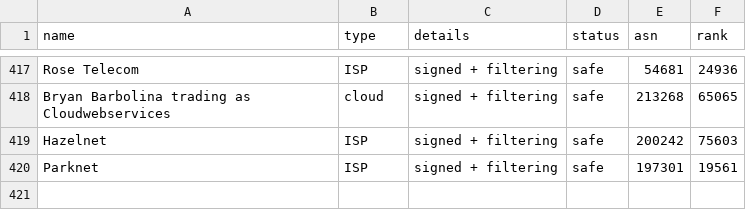
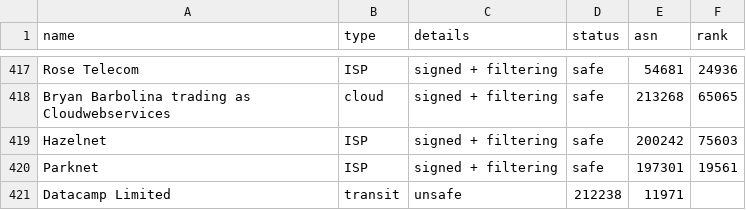
Before and after one commit to cloudflare/isbgpsafeyet.com, a CSV file: data/operators.csv, drawn as a sheet; only a part is shown, gaps mark what is left out; the diff names each change by its address in the sheet, - before the commit and + after, or states it on an @@ line.

Commit message:
Update operators.csv - add AS 212238 Datacamp Limited
AS212238 does not implement BGP safely - tested 7 Feb 2024

fetch https://valid.rpki.isbgpsafeyet.com - corrected accepted valid prefixes
fetch https://valid.rpki.isbgpsafeyet.com - incorrectly accepted invalid prefixes

Datacamp Limited name from lookup via https://bgp.he.net/AS212238

https://rpki.cloudflare.com/?view=bgp&asn=212238
https://asrank.caida.org/asns?asn=212238&type=search

```diff
--- a/data/operators.csv
+++ b/data/operators.csv
+row 421: Datacamp Limited | transit | unsafe | 212238 | 11971
```
